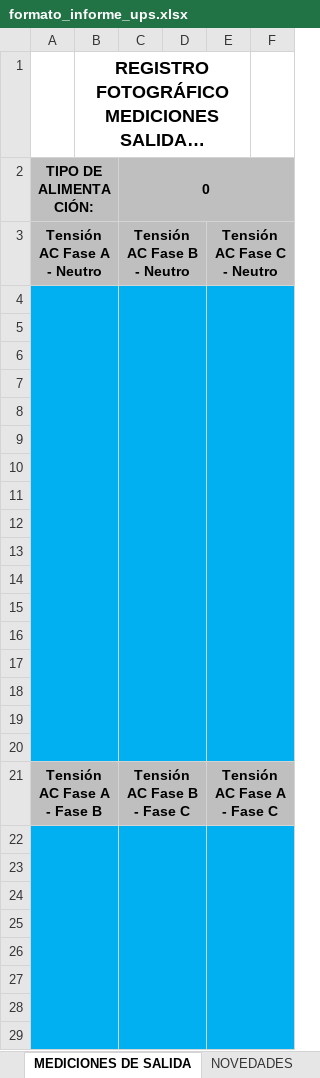
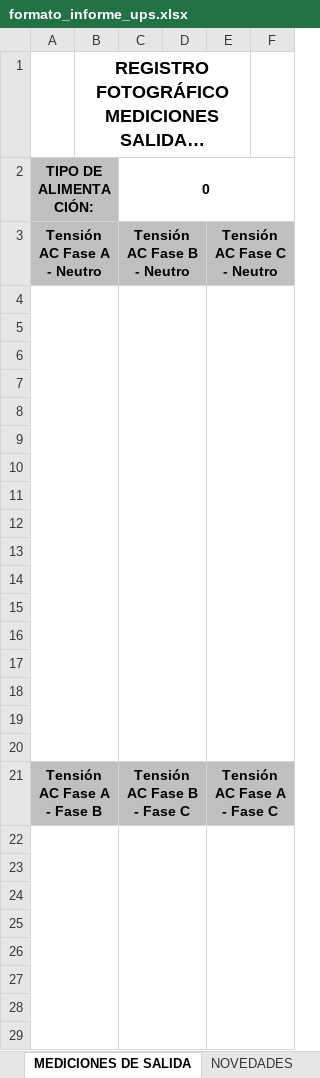
Before and after one commit to AnalistaCSA/app_generacion_informes, an Excel workbook: formato/formato_informe_ups.xlsx, sheet MEDICIONES DE SALIDA, drawn as a sheet; only a part is shown; long unchanged cells end in …; values as stored, in another font and other column widths than the file's, no borders; charts and pictures not drawn; the diff covers the shown part only; the diff names each change by its address in the sheet, - before the commit and + after, or states it on an @@ line.

```diff
--- a/formato/formato_informe_ups.xlsx (sheet MEDICIONES DE SALIDA)
+++ b/formato/formato_informe_ups.xlsx (sheet MEDICIONES DE SALIDA)
-C2 fill: #BFBFBF
+C2 fill: none
-A4:F20 fill: #00B0F0
+A4:F20 fill: none
-A22:F29 fill: #00B0F0
+A22:F29 fill: none
```
Also changed, not shown: 1 edited cell and cell formats elsewhere in this sheet, sheet DATOS GENERALES, sheet MEDICIONES DE ENTRADA, sheet EVIDENCIA DEL MANTENIMIENTO, charts or pictures, 1 other file.
